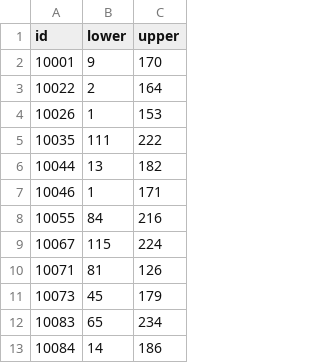
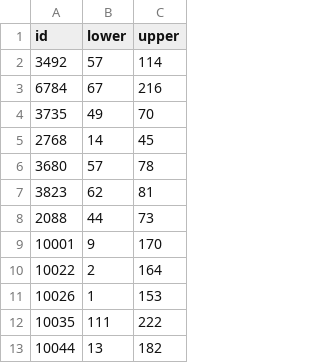
Before and after one commit to deeplearningrosario/Pediatric_Bone_Age_Challenge, a CSV file: dataset_sample/histogram-dataset.csv, drawn as a sheet; only a part is shown; the shorter side is filled out with more unchanged rows; the diff names each change by its address in the sheet, - before the commit and + after, or states it on an @@ line.

Commit message:
Add histogram value on dataset

```diff
--- a/dataset_sample/histogram-dataset.csv
+++ b/dataset_sample/histogram-dataset.csv
+row 2: 3492 | 57 | 114
+row 3: 6784 | 67 | 216
+row 4: 3735 | 49 | 70
+row 5: 2768 | 14 | 45
+row 6: 3680 | 57 | 78
+row 7: 3823 | 62 | 81
+row 8: 2088 | 44 | 73
```
Also changed, not shown: 1 other file.
